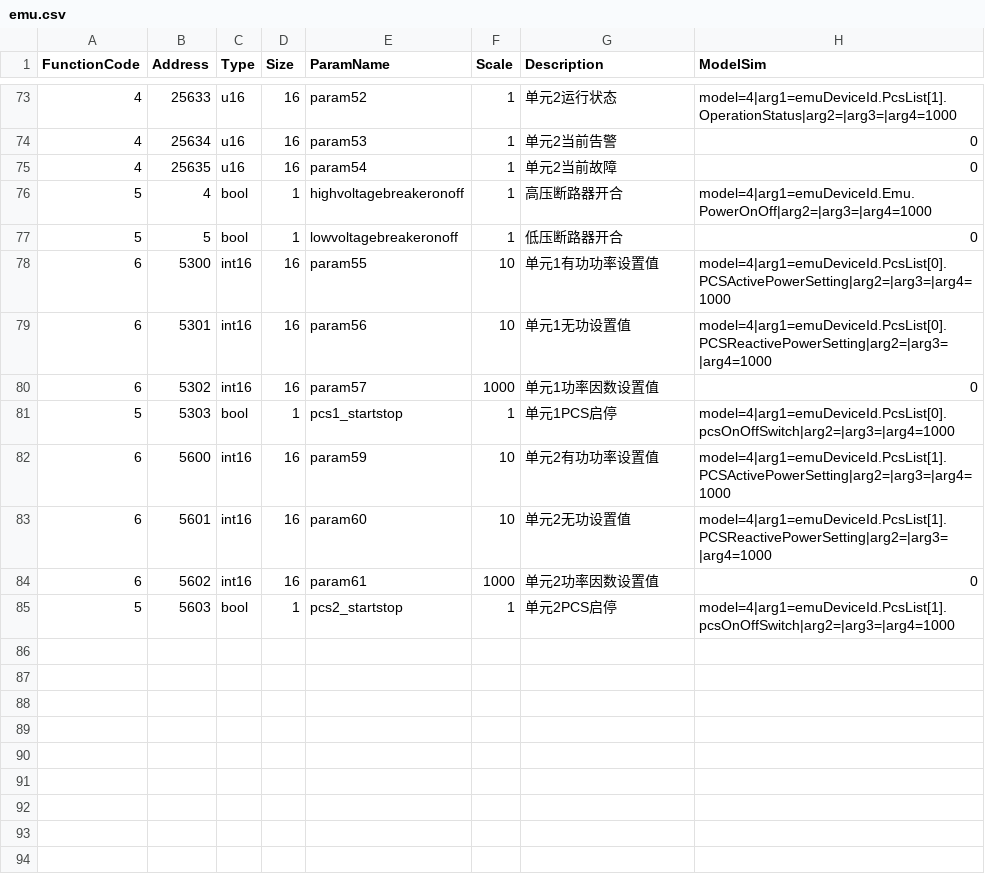
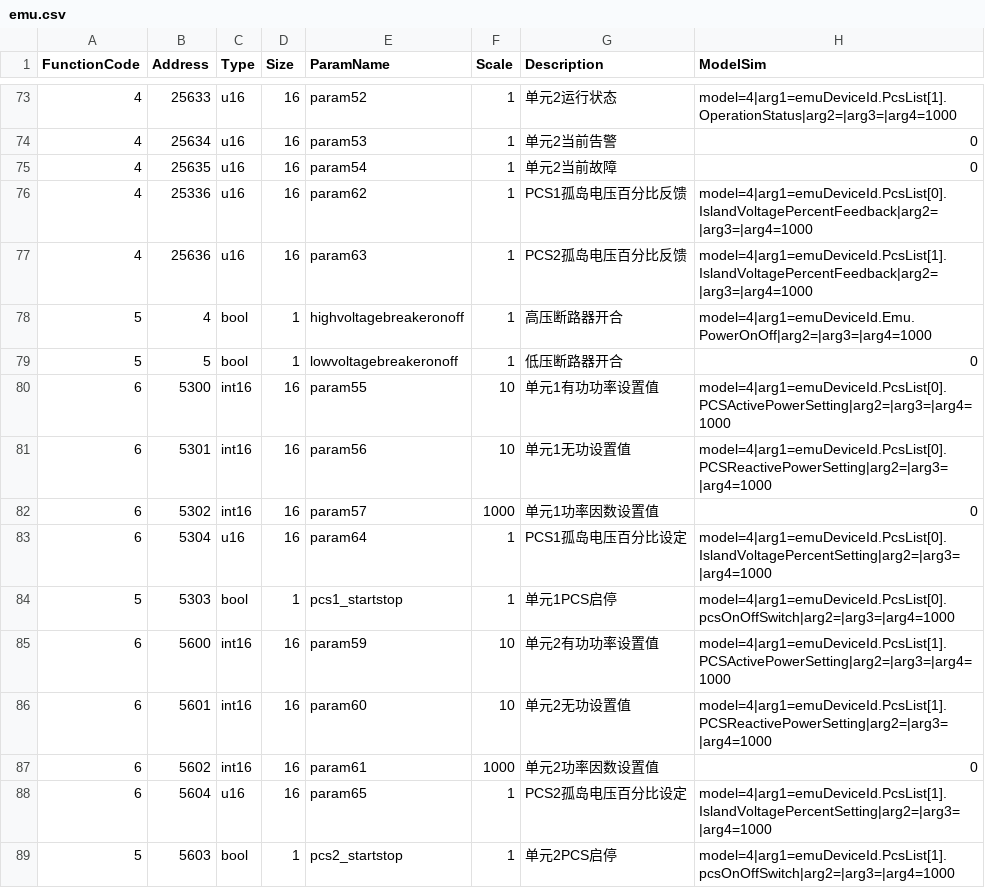
Before and after one commit to lonelysyp123/simulator, a CSV file: emu.csv, drawn as a sheet; only a part is shown, gaps mark what is left out; the diff names each change by its address in the sheet, - before the commit and + after, or states it on an @@ line.

```diff
--- a/emu.csv
+++ b/emu.csv
+row 76: 4 | 25336 | u16 | 16 | param62 | 1 | PCS1孤岛电压百分比反馈 | model=4|arg1=emuDeviceId.PcsList[0].IslandVoltagePercentFeedback|arg2=|arg3=|arg4=1000
+row 77: 4 | 25636 | u16 | 16 | param63 | 1 | PCS2孤岛电压百分比反馈 | model=4|arg1=emuDeviceId.PcsList[1].IslandVoltagePercentFeedback|arg2=|arg3=|arg4=1000
+row 83: 6 | 5304 | u16 | 16 | param64 | 1 | PCS1孤岛电压百分比设定 | model=4|arg1=emuDeviceId.PcsList[0].IslandVoltagePercentSetting|arg2=|arg3=|arg4=1000
+row 88: 6 | 5604 | u16 | 16 | param65 | 1 | PCS2孤岛电压百分比设定 | model=4|arg1=emuDeviceId.PcsList[1].IslandVoltagePercentSetting|arg2=|arg3=|arg4=1000
```
Also changed, not shown: 11 other files.
